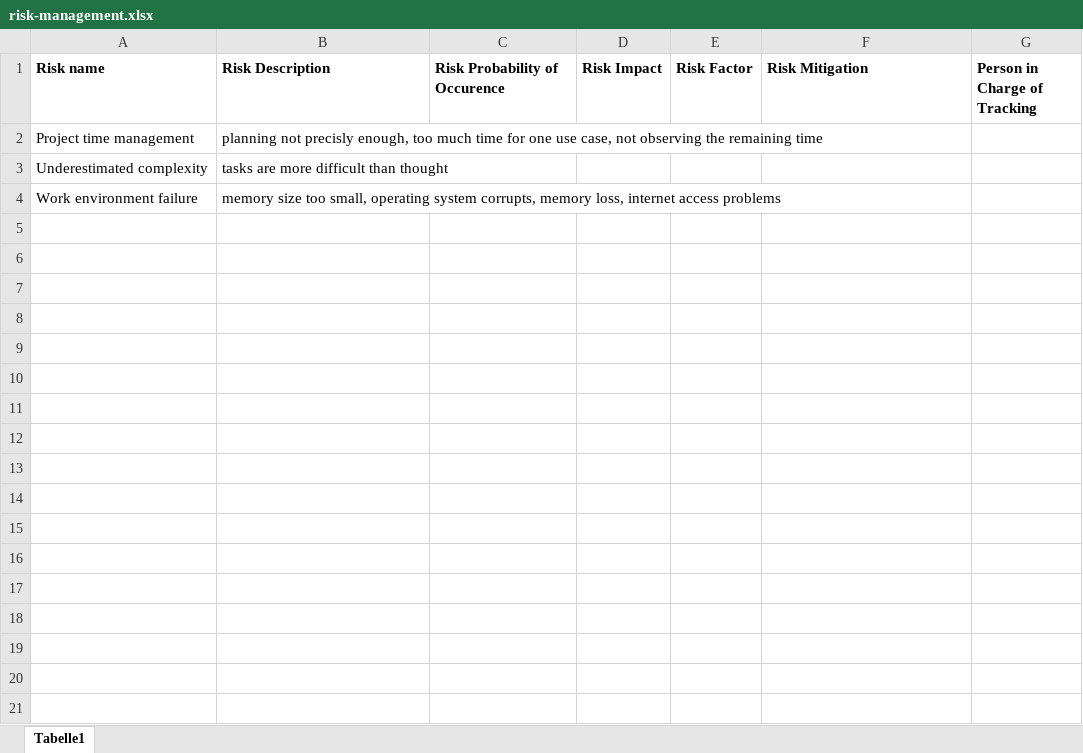
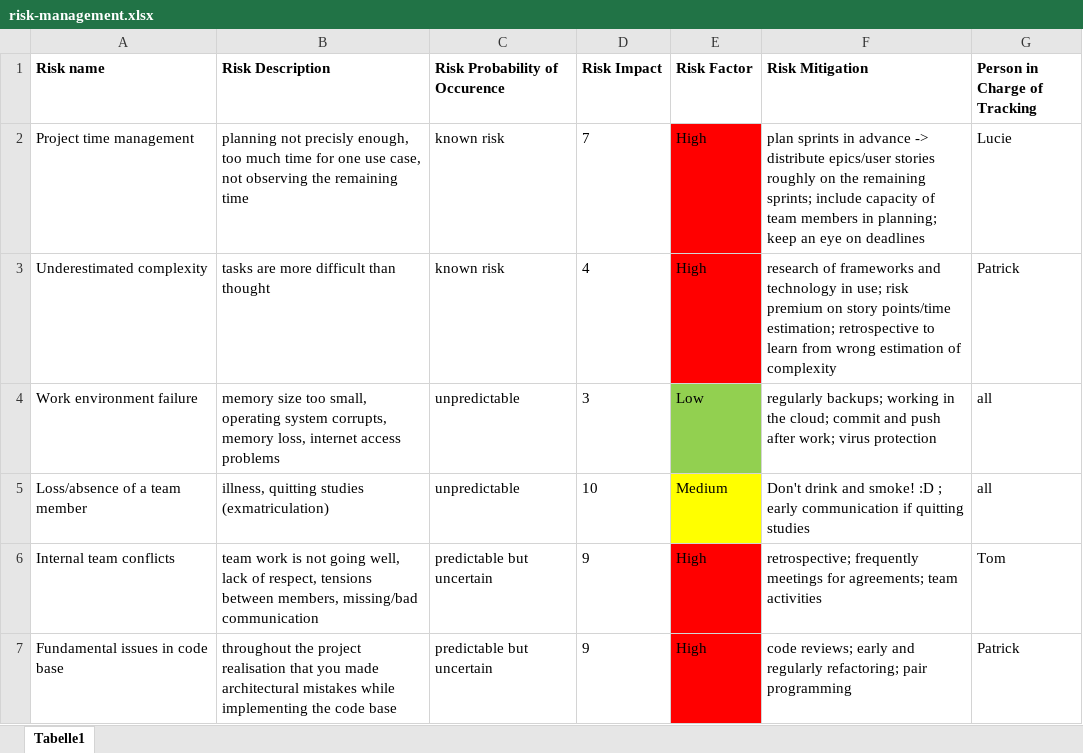
Before and after one commit to placetobeer/documentation, an Excel workbook: risk-management/risk-management.xlsx, sheet Tabelle1, drawn as a sheet; values as stored, in another font and other column widths than the file's, no borders; the diff names each change by its address in the sheet, - before the commit and + after, or states it on an @@ line.

Commit message:
update risk-management table

```diff
--- a/risk-management/risk-management.xlsx (sheet Tabelle1)
+++ b/risk-management/risk-management.xlsx (sheet Tabelle1)
-C2:C3 (Risk Probability of Occurence): (empty)
+C2:C3 (Risk Probability of Occurence): known risk
-D2 (Risk Impact): (empty)
+D2 (Risk Impact): 7
-E2:E3 (Risk Factor): (empty)
+E2:E3 (Risk Factor): High
-E2:E3 fill: none
+E2:E3 fill: #FF0000
-F2 (Risk Mitigation): (empty)
+F2 (Risk Mitigation): plan sprints in advance -> distribute epics/user stories roughly on the remaining sprints; include capacity of team members in planning; keep an eye on deadlines
-G2 (Person in Charge of Tracking): (empty)
+G2 (Person in Charge of Tracking): Lucie
-D3 (Risk Impact): (empty)
+D3 (Risk Impact): 4
-F3 (Risk Mitigation): (empty)
+F3 (Risk Mitigation): research of frameworks and technology in use; risk premium on story points/time estimation; retrospective to learn from wrong estimation of complexity
-G3 (Person in Charge of Tracking): (empty)
+G3 (Person in Charge of Tracking): Patrick
-C4 (Risk Probability of Occurence): (empty)
+C4 (Risk Probability of Occurence): unpredictable
-D4 (Risk Impact): (empty)
+D4 (Risk Impact): 3
-E4 (Risk Factor): (empty)
+E4 (Risk Factor): Low
-E4 fill: none
+E4 fill: #92D050
-F4 (Risk Mitigation): (empty)
+F4 (Risk Mitigation): regularly backups; working in the cloud; commit and push after work; virus protection
-G4 (Person in Charge of Tracking): (empty)
+G4 (Person in Charge of Tracking): all
+row 5: Loss/absence of a team member | illness, quitting studies (exmatriculation) | unpredictable | 10 | Medium | Don't drink and smoke! :D ; early communication if quitting studies | all
+row 6: Internal team conflicts | team work is not going well, lack of respect, tensions between members, missing/bad communication | predictable but uncertain | 9 | High | retrospective; frequently meetings for agreements; team activities | Tom
+row 7: Fundamental issues in code base | throughout the project realisation that you made architectural mistakes while implementing the code base | predictable but uncertain | 9 | High | code reviews; early and regularly refactoring; pair programming | Patrick
```
Also changed, not shown: 1 other file.
